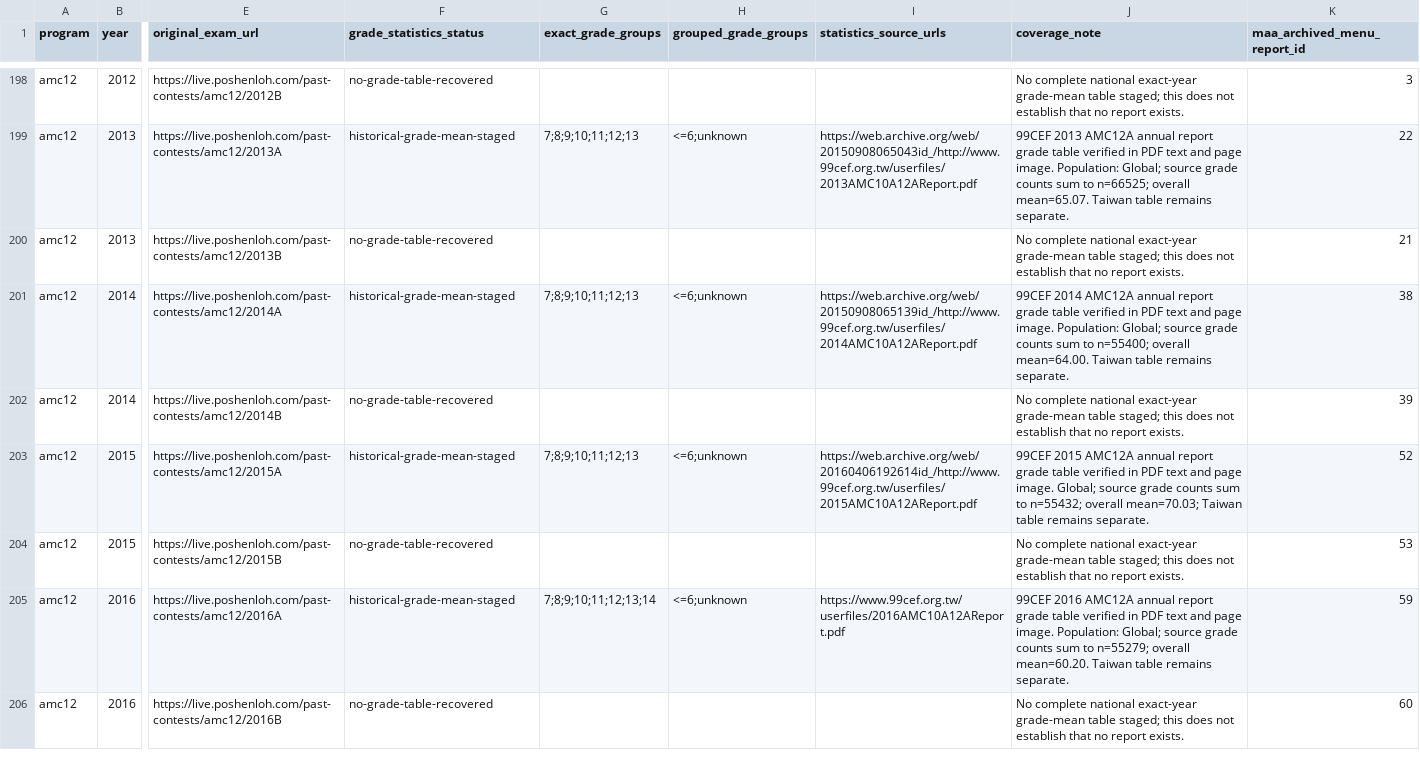
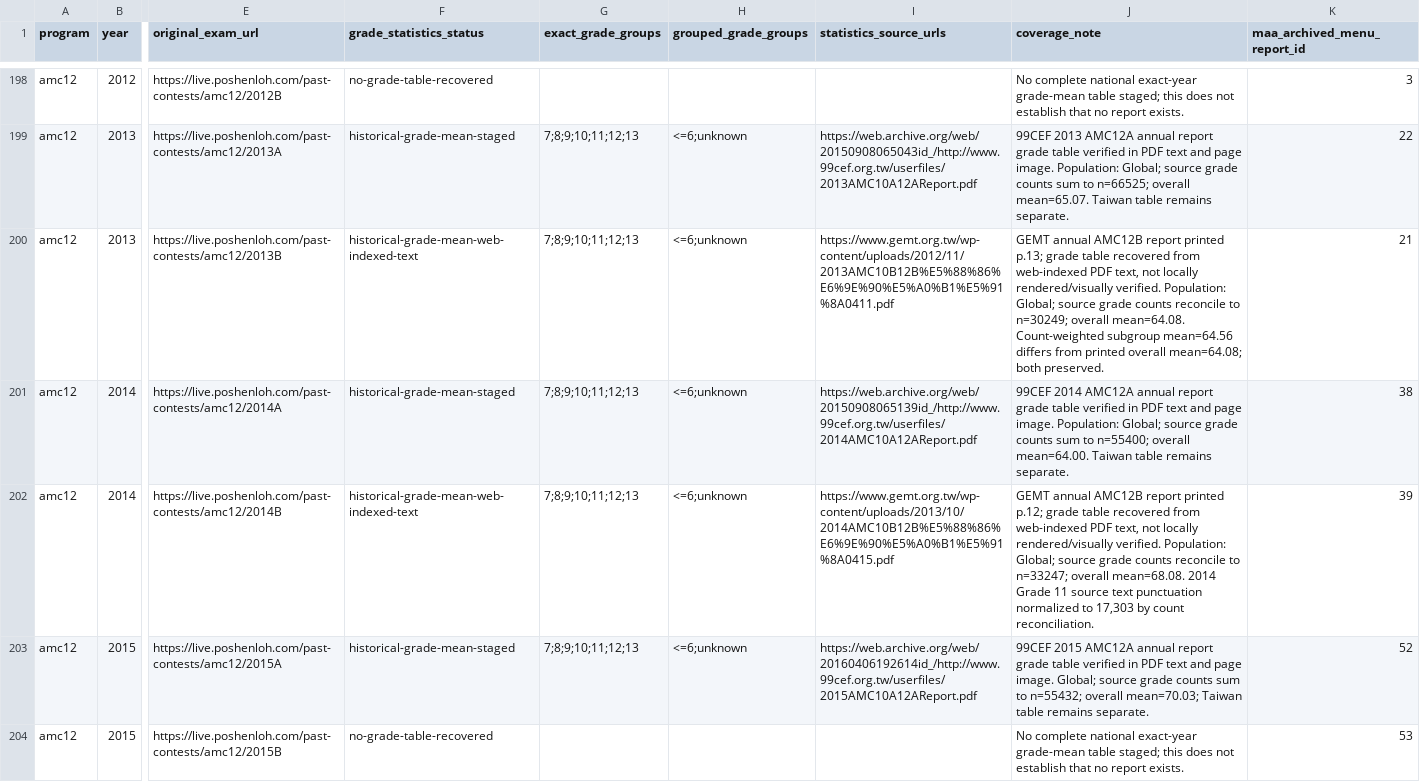
Before and after one commit to docssam1/lete-on, a CSV file: boarding-school-math/competition/historical-amc-grade/amc-grade-reference-coverage-by-paper.csv, drawn as a sheet; only a part is shown, gaps mark what is left out; the shorter side is filled out with more unchanged rows; the diff names each change by its address in the sheet, - before the commit and + after, or states it on an @@ line.

Commit message:
Add annual AMC 12B grade comparison data

```diff
--- a/boarding-school-math/competition/historical-amc-grade/amc-grade-reference-coverage-by-paper.csv
+++ b/boarding-school-math/competition/historical-amc-grade/amc-grade-reference-coverage-by-paper.csv
-F200 (grade_statistics_status): no-grade-table-recovered
+F200 (grade_statistics_status): historical-grade-mean-web-indexed-text
-G200 (exact_grade_groups): (empty)
+G200 (exact_grade_groups): 7;8;9;10;11;12;13
-H200 (grouped_grade_groups): (empty)
+H200 (grouped_grade_groups): <=6;unknown
-I200 (statistics_source_urls): (empty)
+I200 (statistics_source_urls): https://www.gemt.org.tw/wp-content/uploads/2012/11/2013AMC10B12B%E5%88%86%E6%9E%90%E5%A0%B1%E5%91%8A0411.pdf
-J200 (coverage_note): No complete national exact-year grade-mean table staged; this does not establish that no report exists.
+J200 (coverage_note): GEMT annual AMC12B report printed p.13; grade table recovered from web-indexed PDF text, not locally rendered/visually verified. Population: Global; source grade counts reconcile to n=30249; overall mean=64.08. Count-weighted subgroup mean=64.56 differs from printed overall mean=64.08; both preserved.
-F202 (grade_statistics_status): no-grade-table-recovered
+F202 (grade_statistics_status): historical-grade-mean-web-indexed-text
-G202 (exact_grade_groups): (empty)
+G202 (exact_grade_groups): 7;8;9;10;11;12;13
-H202 (grouped_grade_groups): (empty)
+H202 (grouped_grade_groups): <=6;unknown
-I202 (statistics_source_urls): (empty)
+I202 (statistics_source_urls): https://www.gemt.org.tw/wp-content/uploads/2013/10/2014AMC10B12B%E5%88%86%E6%9E%90%E5%A0%B1%E5%91%8A0415.pdf
-J202 (coverage_note): No complete national exact-year grade-mean table staged; this does not establish that no report exists.
+J202 (coverage_note): GEMT annual AMC12B report printed p.12; grade table recovered from web-indexed PDF text, not locally rendered/visually verified. Population: Global; source grade counts reconcile to n=33247; overall mean=68.08. 2014 Grade 11 source text punctuation normalized to 17,303 by count reconciliation.
```
Also changed, not shown: 7 other files.
